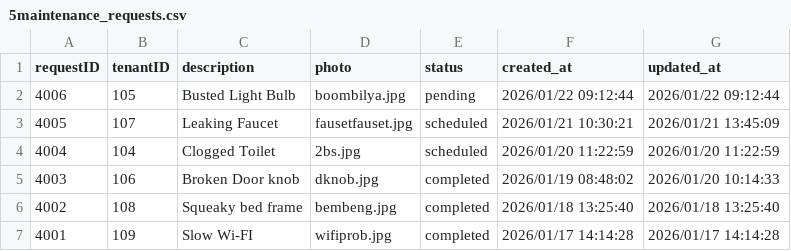
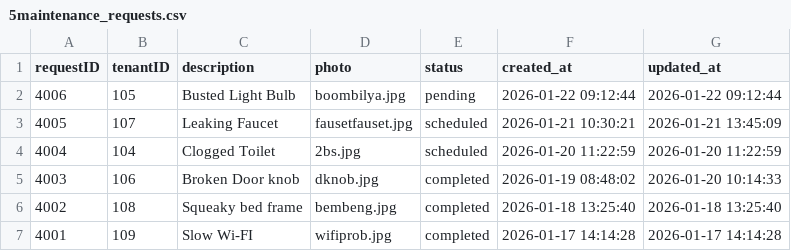
Before and after one commit to Raf-000/rentalms, a CSV file: database/seeders/csv/5maintenance_requests.csv, drawn as a sheet.

```diff
--- a/database/seeders/csv/5maintenance_requests.csv
+++ b/database/seeders/csv/5maintenance_requests.csv
@@ -1,7 +1,7 @@
 requestID,tenantID,description,photo,status,created_at,updated_at
-4006,105,Busted Light Bulb,boombilya.jpg,pending,2026/01/22 09:12:44,2026/01/22 09:12:44
-4005,107,Leaking Faucet,fausetfauset.jpg,scheduled,2026/01/21 10:30:21,2026/01/21 13:45:09
-4004,104,Clogged Toilet,2bs.jpg,scheduled,2026/01/20 11:22:59,2026/01/20 11:22:59
-4003,106,Broken Door knob,dknob.jpg,completed,2026/01/19 08:48:02,2026/01/20 10:14:33
-4002,108,Squeaky bed frame,bembeng.jpg,completed,2026/01/18 13:25:40,2026/01/18 13:25:40
-4001,109,Slow Wi-FI,wifiprob.jpg,completed,2026/01/17 14:14:28,2026/01/17 14:14:28
+4006,105,Busted Light Bulb,boombilya.jpg,pending,2026-01-22 09:12:44,2026-01-22 09:12:44
+4005,107,Leaking Faucet,fausetfauset.jpg,scheduled,2026-01-21 10:30:21,2026-01-21 13:45:09
+4004,104,Clogged Toilet,2bs.jpg,scheduled,2026-01-20 11:22:59,2026-01-20 11:22:59
+4003,106,Broken Door knob,dknob.jpg,completed,2026-01-19 08:48:02,2026-01-20 10:14:33
+4002,108,Squeaky bed frame,bembeng.jpg,completed,2026-01-18 13:25:40,2026-01-18 13:25:40
+4001,109,Slow Wi-FI,wifiprob.jpg,completed,2026-01-17 14:14:28,2026-01-17 14:14:28
```
Also changed, not shown: database/seeders/csv/1users.csv, database/seeders/csv/2bedspaces.csv, 16 other files.
